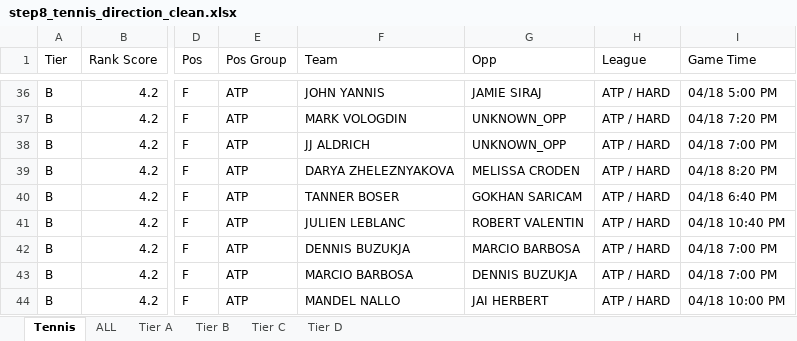
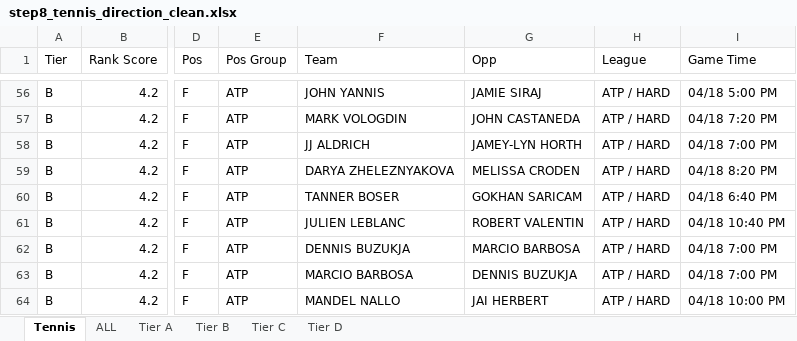
Before and after one commit to halekevi/nba-pipelines, an Excel workbook: Tennis/step8_tennis_direction_clean.xlsx, sheet Tennis, drawn as a sheet; only a part is shown, gaps mark what is left out; values as stored, in another font and other column widths than the file's, no cell formats; addresses are those after the commit; the diff covers the shown part only; the diff names each change by its address in the sheet, - before the commit and + after, or states it on an @@ line.

```diff
--- a/Tennis/step8_tennis_direction_clean.xlsx (sheet Tennis)
+++ b/Tennis/step8_tennis_direction_clean.xlsx (sheet Tennis)
-G57 (Opp): UNKNOWN_OPP
+G57 (Opp): JOHN CASTANEDA
-G58 (Opp): UNKNOWN_OPP
+G58 (Opp): JAMEY-LYN HORTH
```
Also changed, not shown: 34 added rows and 3 edited cells elsewhere in this sheet, sheet ALL, sheet Tier B, cell formats, NBA/step8_nba1h_direction_clean.xlsx, NBA/step8_nba1q_direction_clean.xlsx, 1 other file.
